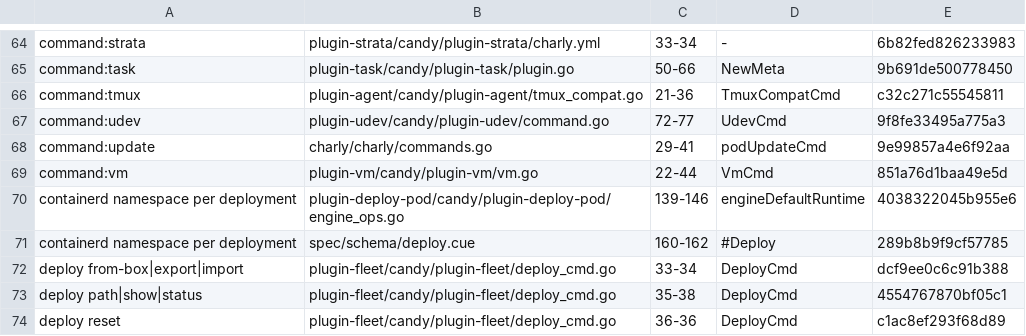
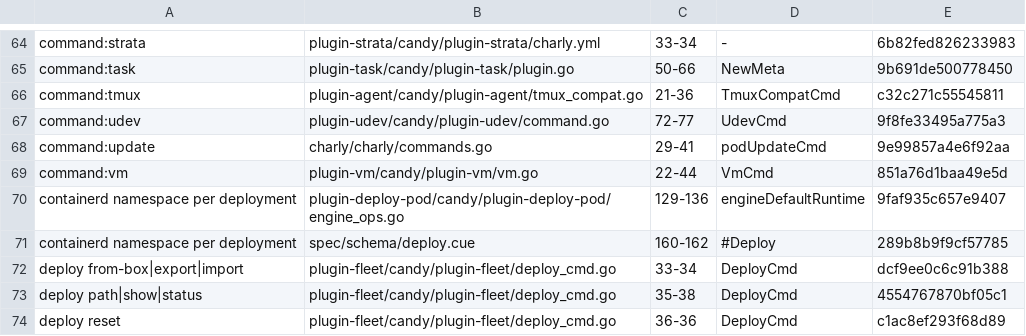
Before and after one commit to opencharly/opencharly, a TSV file: design/cite-baseline.tsv, drawn as a sheet; only a part is shown, gaps mark what is left out.

```diff
--- a/design/cite-baseline.tsv
+++ b/design/cite-baseline.tsv
@@ -69,3 +69,3 @@ command:update	charly/charly/commands.go	29-41	podUpdateCmd	9e99857a4e6f92aa
 command:vm	plugin-vm/candy/plugin-vm/vm.go	22-44	VmCmd	851a76d1baa49e5d
-containerd namespace per deployment	plugin-deploy-pod/candy/plugin-deploy-pod/engine_ops.go	139-146	engineDefaultRuntime	4038322045b955e6
+containerd namespace per deployment	plugin-deploy-pod/candy/plugin-deploy-pod/engine_ops.go	129-136	engineDefaultRuntime	9faf935c657e9407
 containerd namespace per deployment	spec/schema/deploy.cue	160-162	#Deploy	289b8b9f9cf57785
```
Also changed, not shown: design/dulling.tsv.
